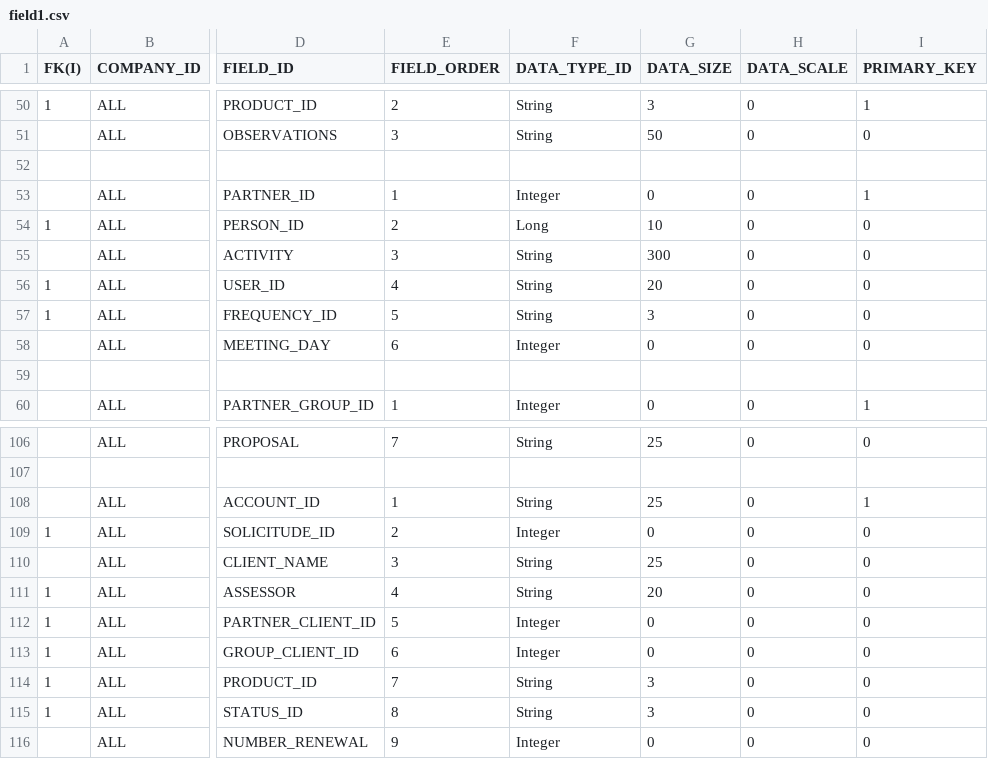
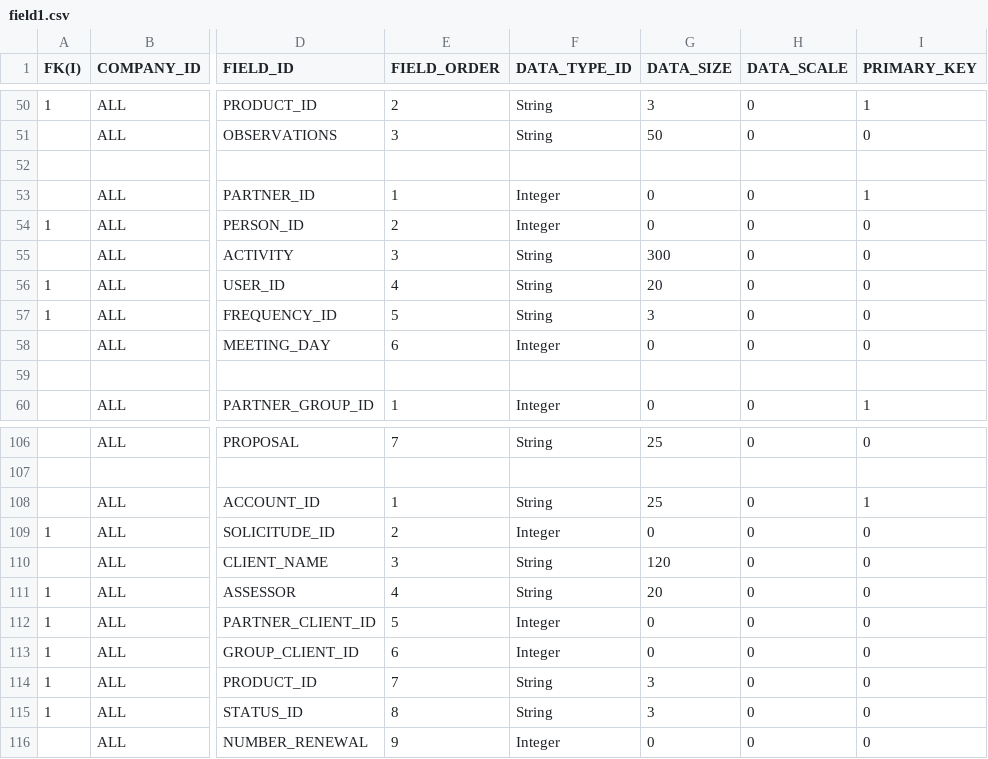
Before and after one commit to diemontufar/microxt, a CSV file: mobile/sql/model/csv/field1.csv, drawn as a sheet; only a part is shown, gaps mark what is left out; the diff names each change by its address in the sheet, - before the commit and + after, or states it on an @@ line.

```diff
--- a/mobile/sql/model/csv/field1.csv
+++ b/mobile/sql/model/csv/field1.csv
-F54 (DATA_TYPE_ID): Long
+F54 (DATA_TYPE_ID): Integer
-G54 (DATA_SIZE): 10
+G54 (DATA_SIZE): 0
-G110 (DATA_SIZE): 25
+G110 (DATA_SIZE): 120
```
Also changed, not shown: mobile/sql/model/csv/entity0.csv, mobile/sql/model/csv/field0.csv, 35 other files.
